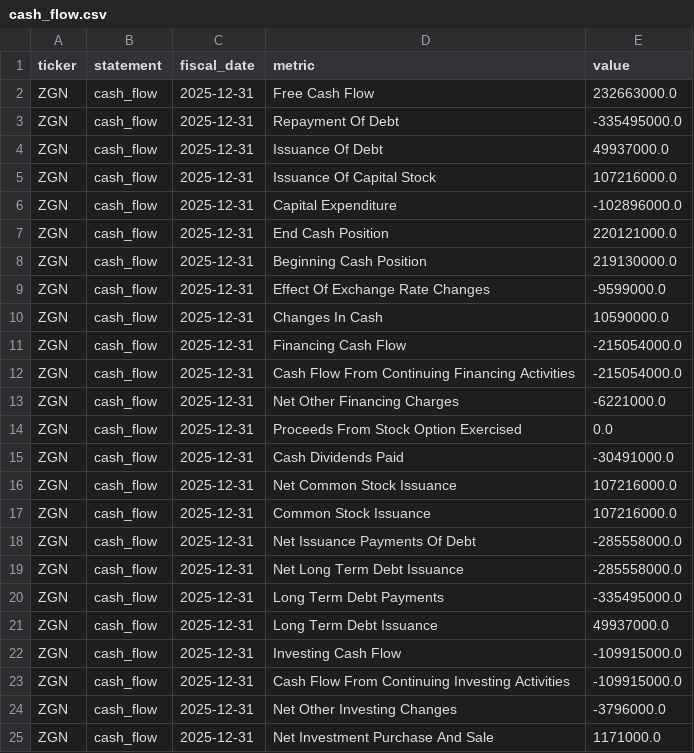
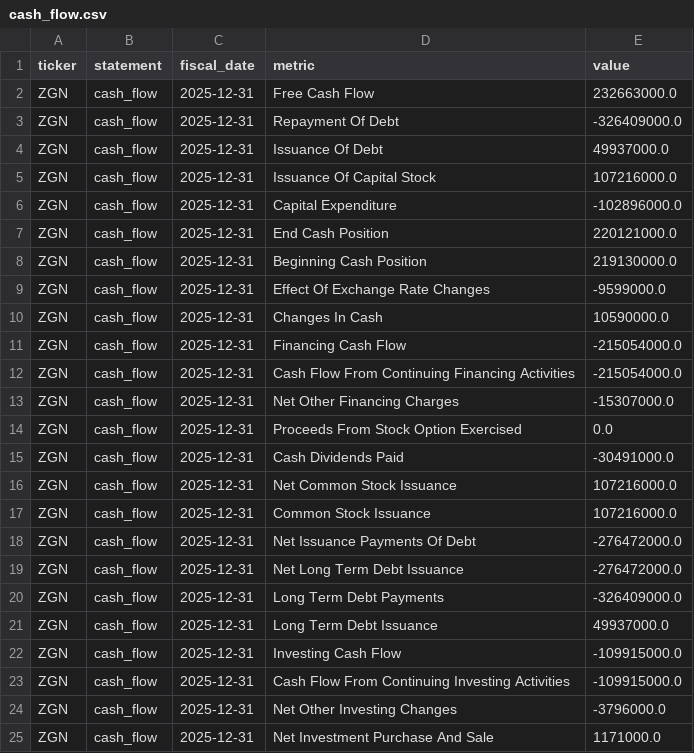
Before and after one commit to iliash-git/zegna-luxury-dashboard, a CSV file: data/cash_flow.csv, drawn as a sheet; only a part is shown.

```diff
--- a/data/cash_flow.csv
+++ b/data/cash_flow.csv
@@ -2,3 +2,3 @@ ticker,statement,fiscal_date,metric,value
 ZGN,cash_flow,2025-12-31,Free Cash Flow,232663000.0
-ZGN,cash_flow,2025-12-31,Repayment Of Debt,-335495000.0
+ZGN,cash_flow,2025-12-31,Repayment Of Debt,-326409000.0
 ZGN,cash_flow,2025-12-31,Issuance Of Debt,49937000.0
@@ -12,3 +12,3 @@ ZGN,cash_flow,2025-12-31,Financing Cash Flow,-215054000.0
 ZGN,cash_flow,2025-12-31,Cash Flow From Continuing Financing Activities,-215054000.0
-ZGN,cash_flow,2025-12-31,Net Other Financing Charges,-6221000.0
+ZGN,cash_flow,2025-12-31,Net Other Financing Charges,-15307000.0
 ZGN,cash_flow,2025-12-31,Proceeds From Stock Option Exercised,0.0
@@ -17,5 +17,5 @@ ZGN,cash_flow,2025-12-31,Net Common Stock Issuance,107216000.0
 ZGN,cash_flow,2025-12-31,Common Stock Issuance,107216000.0
-ZGN,cash_flow,2025-12-31,Net Issuance Payments Of Debt,-285558000.0
-ZGN,cash_flow,2025-12-31,Net Long Term Debt Issuance,-285558000.0
-ZGN,cash_flow,2025-12-31,Long Term Debt Payments,-335495000.0
+ZGN,cash_flow,2025-12-31,Net Issuance Payments Of Debt,-276472000.0
+ZGN,cash_flow,2025-12-31,Net Long Term Debt Issuance,-276472000.0
+ZGN,cash_flow,2025-12-31,Long Term Debt Payments,-326409000.0
 ZGN,cash_flow,2025-12-31,Long Term Debt Issuance,49937000.0
```
Also changed, not shown: data/company_info.csv, data/income_statement.csv, 3 other files.
